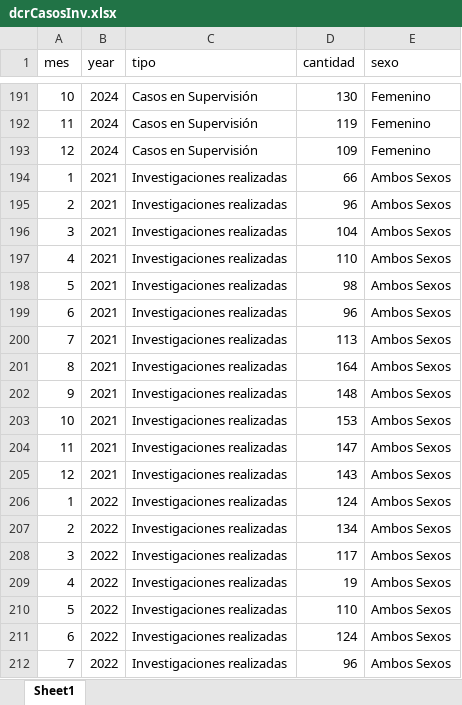
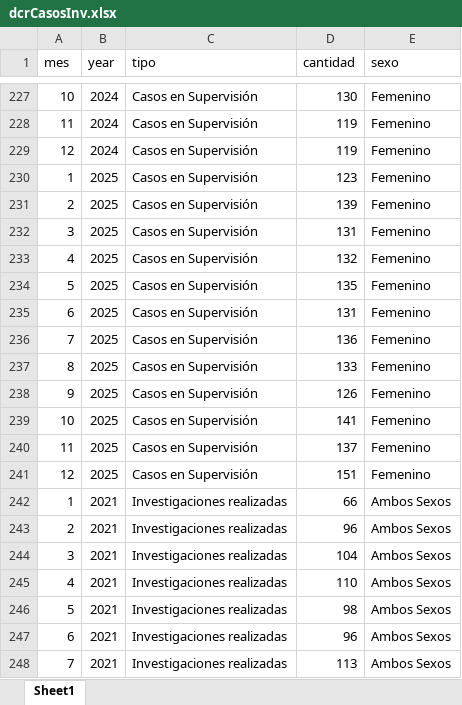
Before and after one commit to EstadisticasPR/ViolenciaGeneroPR, an Excel workbook: data/Departamento_de_correccion_y_rehabilitacion/dcrCasosInv.xlsx, sheet Sheet1, drawn as a sheet; only a part is shown, gaps mark what is left out; the shorter side is filled out with more unchanged rows; values as stored, in another font and other column widths than the file's, no borders; addresses are those after the commit; the diff covers the shown part only; the diff names each change by its address in the sheet, - before the commit and + after, or states it on an @@ line.

```diff
--- a/data/Departamento_de_correccion_y_rehabilitacion/dcrCasosInv.xlsx (sheet Sheet1)
+++ b/data/Departamento_de_correccion_y_rehabilitacion/dcrCasosInv.xlsx (sheet Sheet1)
-D229 (cantidad): 109
+D229 (cantidad): 119
+row 230: 1 | 2025 | Casos en Supervisión | 123 | Femenino
+row 231: 2 | 2025 | Casos en Supervisión | 139 | Femenino
+row 232: 3 | 2025 | Casos en Supervisión | 131 | Femenino
+row 233: 4 | 2025 | Casos en Supervisión | 132 | Femenino
+row 234: 5 | 2025 | Casos en Supervisión | 135 | Femenino
+row 235: 6 | 2025 | Casos en Supervisión | 131 | Femenino
+row 236: 7 | 2025 | Casos en Supervisión | 136 | Femenino
+row 237: 8 | 2025 | Casos en Supervisión | 133 | Femenino
+row 238: 9 | 2025 | Casos en Supervisión | 126 | Femenino
+row 239: 10 | 2025 | Casos en Supervisión | 141 | Femenino
+row 240: 11 | 2025 | Casos en Supervisión | 137 | Femenino
+row 241: 12 | 2025 | Casos en Supervisión | 151 | Femenino
```
Also changed, not shown: 60 added rows and 2 edited cells elsewhere in this sheet, 4 other files.
